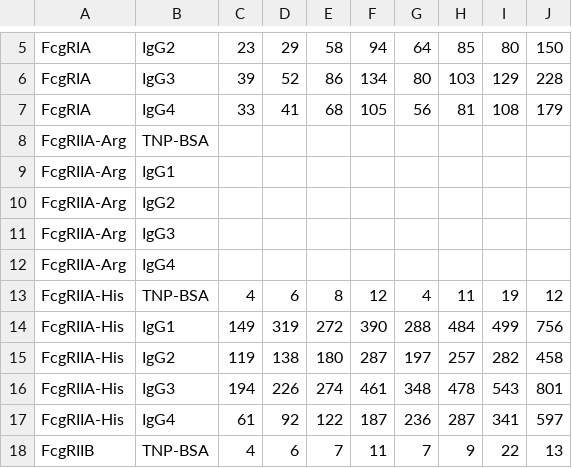
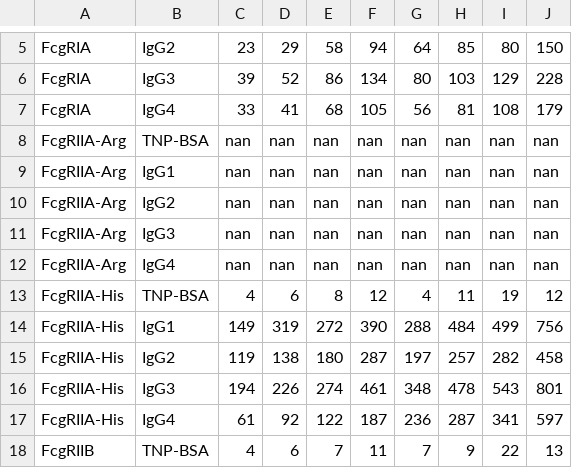
Before and after one commit to meyer-lab/FcgR-binding, a CSV file: Nimmerjahn Lab and Bruhns Data/New-Fig2B.csv, drawn as a sheet; only a part is shown, gaps mark what is left out; removed rows and columns are numbered as before the commit, all else as after; the diff names each change by its address in the sheet, - before the commit and + after, or states it on an @@ line.

Commit message:
Fixed an indexing error in StoneModel, and made NormalErrorCoefCalc to skip over FcgRIIA-His in the calculation of log likelihood. Fixed some lines in Sampler at the imports section to allow Sampler to run on my machine (still runs on the desktop); altered New-Fig2B.csv such that nans are read in for FcgRIIA-His MFIs. Started, but haven't finished, cleaning the reading-in section of the loadData function.

```diff
--- a/Nimmerjahn Lab and Bruhns Data/New-Fig2B.csv
+++ b/Nimmerjahn Lab and Bruhns Data/New-Fig2B.csv
-row 8: FcgRIIA-Arg | TNP-BSA
-row 9: FcgRIIA-Arg | IgG1
-row 10: FcgRIIA-Arg | IgG2
-row 11: FcgRIIA-Arg | IgG3
-row 12: FcgRIIA-Arg | IgG4
+row 8: FcgRIIA-Arg | TNP-BSA | nan | nan | nan | nan | nan | nan | nan | nan
+row 9: FcgRIIA-Arg | IgG1 | nan | nan | nan | nan | nan | nan | nan | nan
+row 10: FcgRIIA-Arg | IgG2 | nan | nan | nan | nan | nan | nan | nan | nan
+row 11: FcgRIIA-Arg | IgG3 | nan | nan | nan | nan | nan | nan | nan | nan
+row 12: FcgRIIA-Arg | IgG4 | nan | nan | nan | nan | nan | nan | nan | nan
```
Also changed, not shown: 3 other files.
